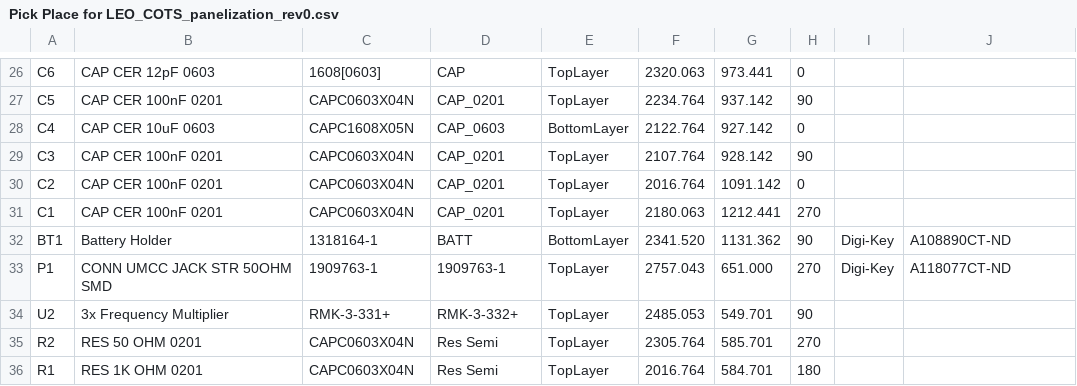
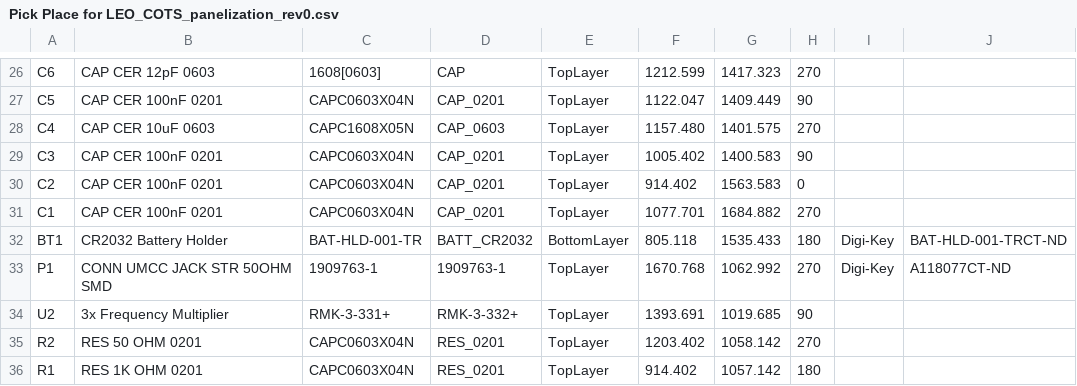
Before and after one commit to bpkempke/um-leo-cots, a CSV file: pcbs/rev0/LEO_COTS_panelization_rev0/Project Outputs for LEO_COTS_panelization_rev0/Pick Place/Pick Place for LEO_COTS_panelization_rev0.csv, drawn as a sheet; only a part is shown, gaps mark what is left out; the diff covers the shown part only; the diff names each change by its address in the sheet, - before the commit and + after, or states it on an @@ line.

```diff
--- a/pcbs/rev0/LEO_COTS_panelization_rev0/Project Outputs for LEO_COTS_panelization_rev0/Pick Place/Pick Place for LEO_COTS_panelization_rev0.csv
+++ b/pcbs/rev0/LEO_COTS_panelization_rev0/Project Outputs for LEO_COTS_panelization_rev0/Pick Place/Pick Place for LEO_COTS_panelization_rev0.csv
-F26: 2320.063
+F26: 1212.599
-G26: 973.441
+G26: 1417.323
-H26: 0
+H26: 270
-F27: 2234.764
+F27: 1122.047
-G27: 937.142
+G27: 1409.449
-E28: BottomLayer
+E28: TopLayer
-F28: 2122.764
+F28: 1157.480
-G28: 927.142
+G28: 1401.575
-H28: 0
+H28: 270
-F29: 2107.764
+F29: 1005.402
-G29: 928.142
+G29: 1400.583
-F30: 2016.764
+F30: 914.402
-G30: 1091.142
+G30: 1563.583
-F31: 2180.063
+F31: 1077.701
-G31: 1212.441
+G31: 1684.882
-B32: Battery Holder
+B32: CR2032 Battery Holder
-C32: 1318164-1
+C32: BAT-HLD-001-TR
-D32: BATT
+D32: BATT_CR2032
-F32: 2341.520
+F32: 805.118
-G32: 1131.362
+G32: 1535.433
-H32: 90
+H32: 180
-J32: A108890CT-ND
+J32: BAT-HLD-001-TRCT-ND
-F33: 2757.043
+F33: 1670.768
-G33: 651.000
+G33: 1062.992
-F34: 2485.053
+F34: 1393.691
-G34: 549.701
+G34: 1019.685
-D35:D36: Res Semi
+D35:D36: RES_0201
-F35: 2305.764
+F35: 1203.402
-G35: 585.701
+G35: 1058.142
-F36: 2016.764
+F36: 914.402
-G36: 584.701
+G36: 1057.142
```
Also changed, not shown: 102 edited cells elsewhere in this file, 16 other files.
